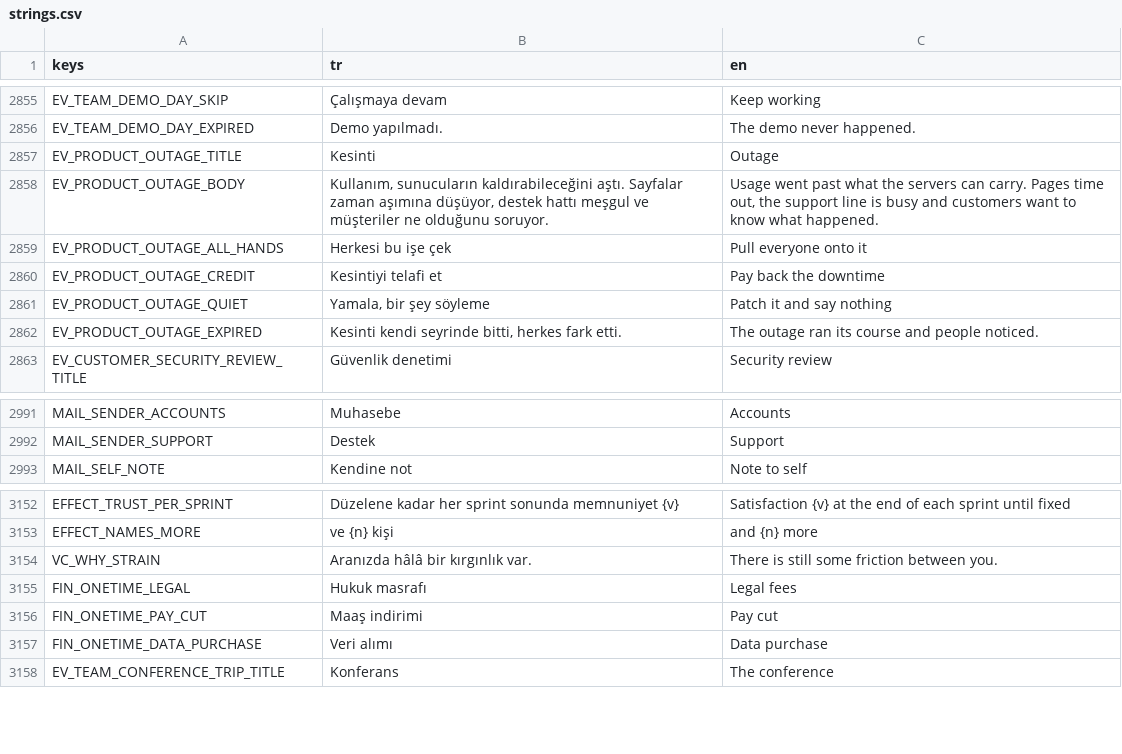
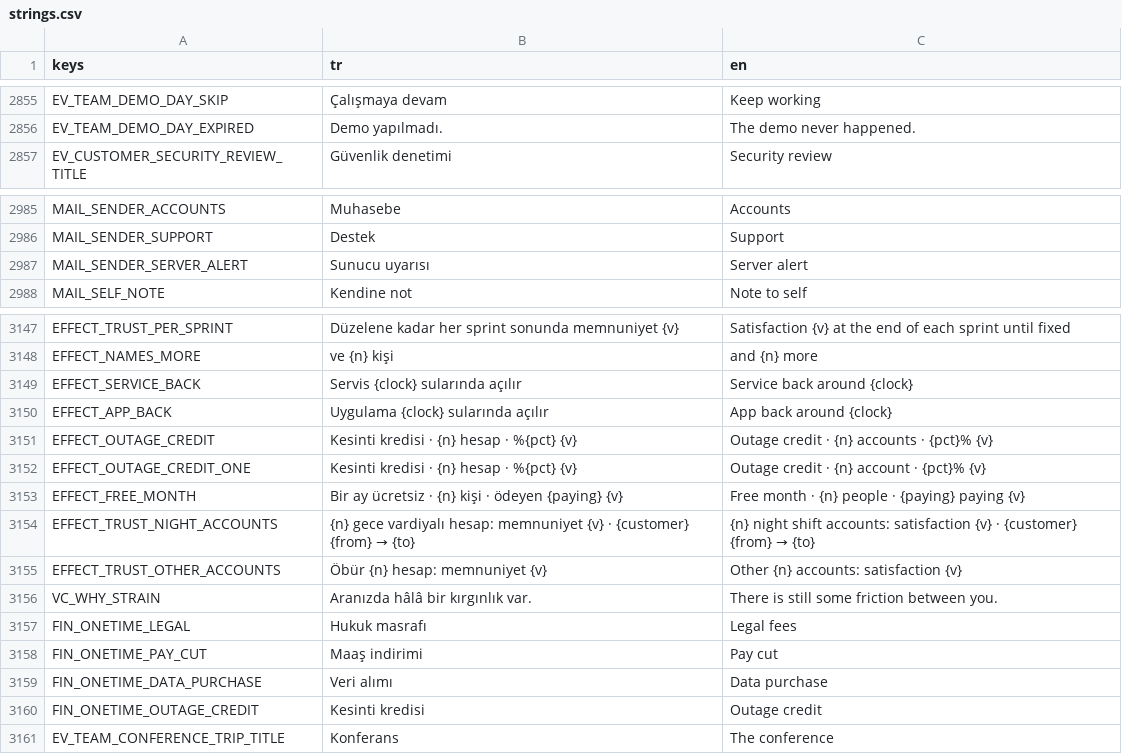
Before and after one commit to erdem1v/projectunicorn, a CSV file: project-unicorn/localization/strings.csv, drawn as a sheet; only a part is shown, gaps mark what is left out.

```diff
--- a/project-unicorn/localization/strings.csv
+++ b/project-unicorn/localization/strings.csv
@@ -3068,8 +3068,2 @@ EV_TEAM_DEMO_DAY_SKIP,Çalışmaya devam,Keep working
 EV_TEAM_DEMO_DAY_EXPIRED,Demo yapılmadı.,The demo never happened.
-EV_PRODUCT_OUTAGE_TITLE,Kesinti,Outage
-EV_PRODUCT_OUTAGE_BODY,"Kullanım, sunucuların kaldırabileceğini aştı. Sayfalar zaman aşımına düşüyor, destek hattı meşgul ve müşteriler ne olduğunu soruyor.","Usage went past what the servers can carry. Pages time out, the support line is busy and customers want to know what happened."
-EV_PRODUCT_OUTAGE_ALL_HANDS,Herkesi bu işe çek,Pull everyone onto it
-EV_PRODUCT_OUTAGE_CREDIT,Kesintiyi telafi et,Pay back the downtime
-EV_PRODUCT_OUTAGE_QUIET,"Yamala, bir şey söyleme",Patch it and say nothing
-EV_PRODUCT_OUTAGE_EXPIRED,"Kesinti kendi seyrinde bitti, herkes fark etti.",The outage ran its course and people noticed.
 EV_CUSTOMER_SECURITY_REVIEW_TITLE,Güvenlik denetimi,Security review
@@ -3204,2 +3198,3 @@ MAIL_SENDER_ACCOUNTS,Muhasebe,Accounts
 MAIL_SENDER_SUPPORT,Destek,Support
+MAIL_SENDER_SERVER_ALERT,Sunucu uyarısı,Server alert
 MAIL_SELF_NOTE,Kendine not,Note to self
@@ -3365,2 +3360,9 @@ EFFECT_TRUST_PER_SPRINT,Düzelene kadar her sprint sonunda memnuniyet {v},Satisf
 EFFECT_NAMES_MORE,ve {n} kişi,and {n} more
+EFFECT_SERVICE_BACK,Servis {clock} sularında açılır,Service back around {clock}
+EFFECT_APP_BACK,Uygulama {clock} sularında açılır,App back around {clock}
+EFFECT_OUTAGE_CREDIT,Kesinti kredisi · {n} hesap · %{pct} {v},Outage credit · {n} accounts · {pct}% {v}
+EFFECT_OUTAGE_CREDIT_ONE,Kesinti kredisi · {n} hesap · %{pct} {v},Outage credit · {n} account · {pct}% {v}
+EFFECT_FREE_MONTH,Bir ay ücretsiz · {n} kişi · ödeyen {paying} {v},Free month · {n} people · {paying} paying {v}
+EFFECT_TRUST_NIGHT_ACCOUNTS,{n} gece vardiyalı hesap: memnuniyet {v} · {customer} {from} → {to},{n} night shift accounts: satisfaction {v} · {customer} {from} → {to}
+EFFECT_TRUST_OTHER_ACCOUNTS,Öbür {n} hesap: memnuniyet {v},Other {n} accounts: satisfaction {v}
 VC_WHY_STRAIN,Aranızda hâlâ bir kırgınlık var.,There is still some friction between you.
@@ -3369,2 +3371,3 @@ FIN_ONETIME_PAY_CUT,Maaş indirimi,Pay cut
 FIN_ONETIME_DATA_PURCHASE,Veri alımı,Data purchase
+FIN_ONETIME_OUTAGE_CREDIT,Kesinti kredisi,Outage credit
 EV_TEAM_CONFERENCE_TRIP_TITLE,Konferans,The conference
```
Also changed, not shown: 35 other files.
